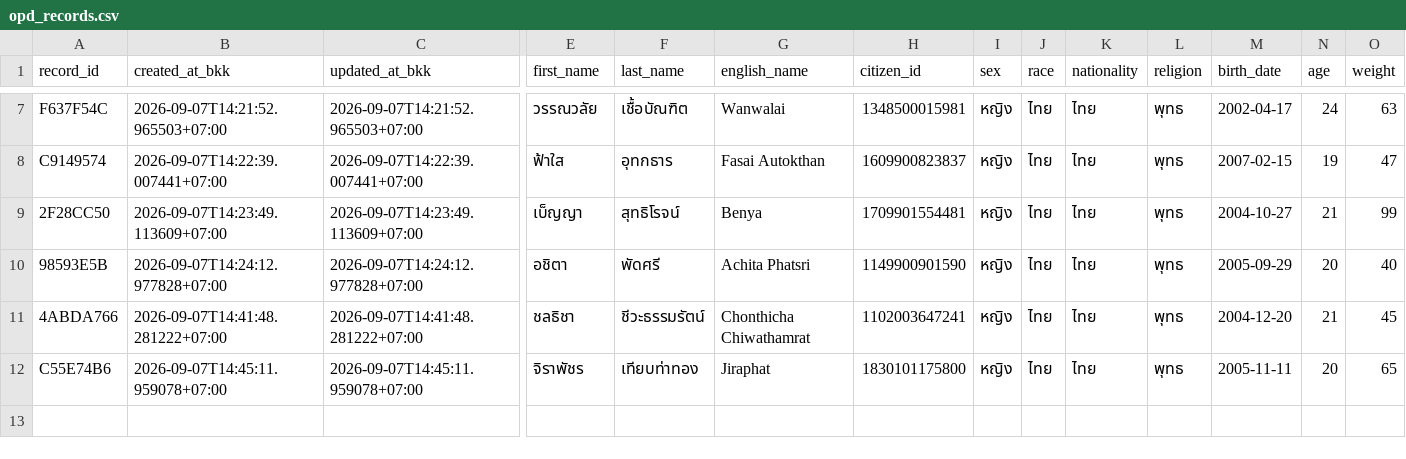
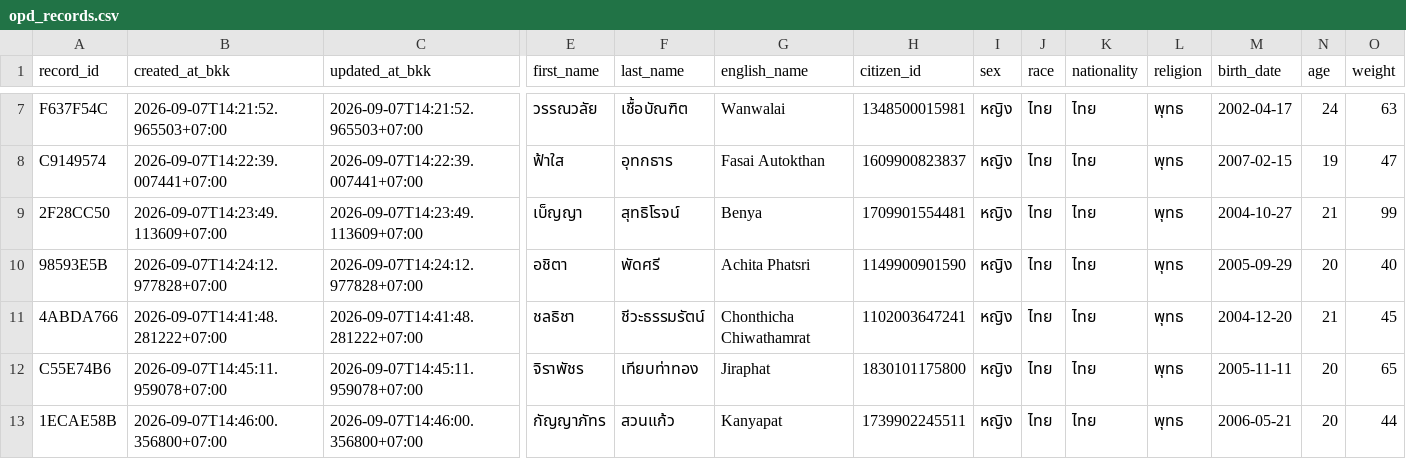
Before and after one commit to PythonianSt/OPD, a CSV file: opd_records.csv, drawn as a sheet; only a part is shown, gaps mark what is left out; rows hold the shown columns only; the diff names each change by its address in the sheet, - before the commit and + after, or states it on an @@ line.

Commit message:
add OPD record 1ECAE58B 2026-09-07T14:46:00.356800+07:00

```diff
--- a/opd_records.csv
+++ b/opd_records.csv
+row 13: 1ECAE58B | 2026-09-07T14:46:00.356800+07:00 | 2026-09-07T14:46:00.356800+07:00 | กัญญาภัทร | สวนแก้ว | Kanyapat | 1739902245511 | หญิง | ไทย | ไทย | พุทธ | 2006-05-21 | 20 | 44
```
